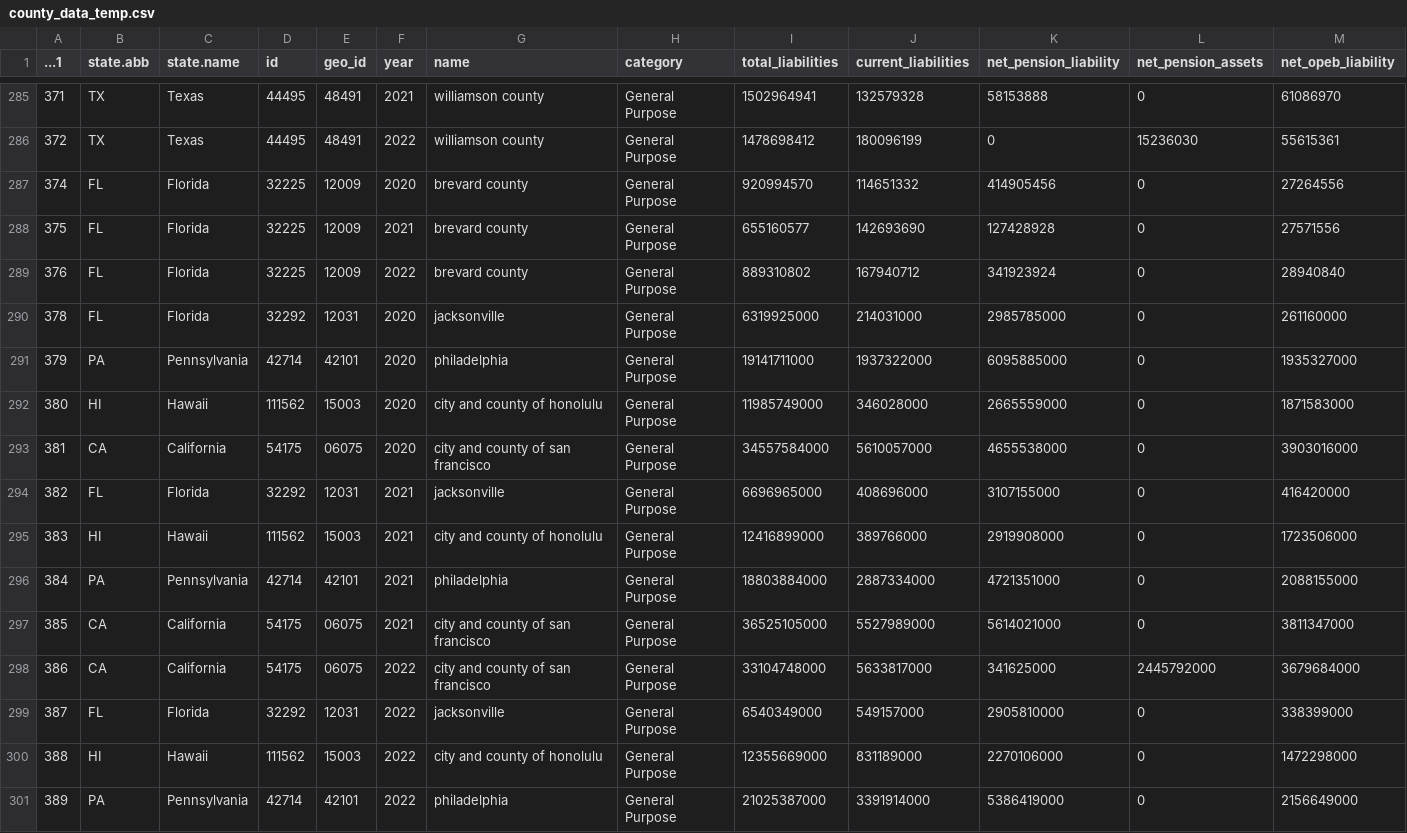
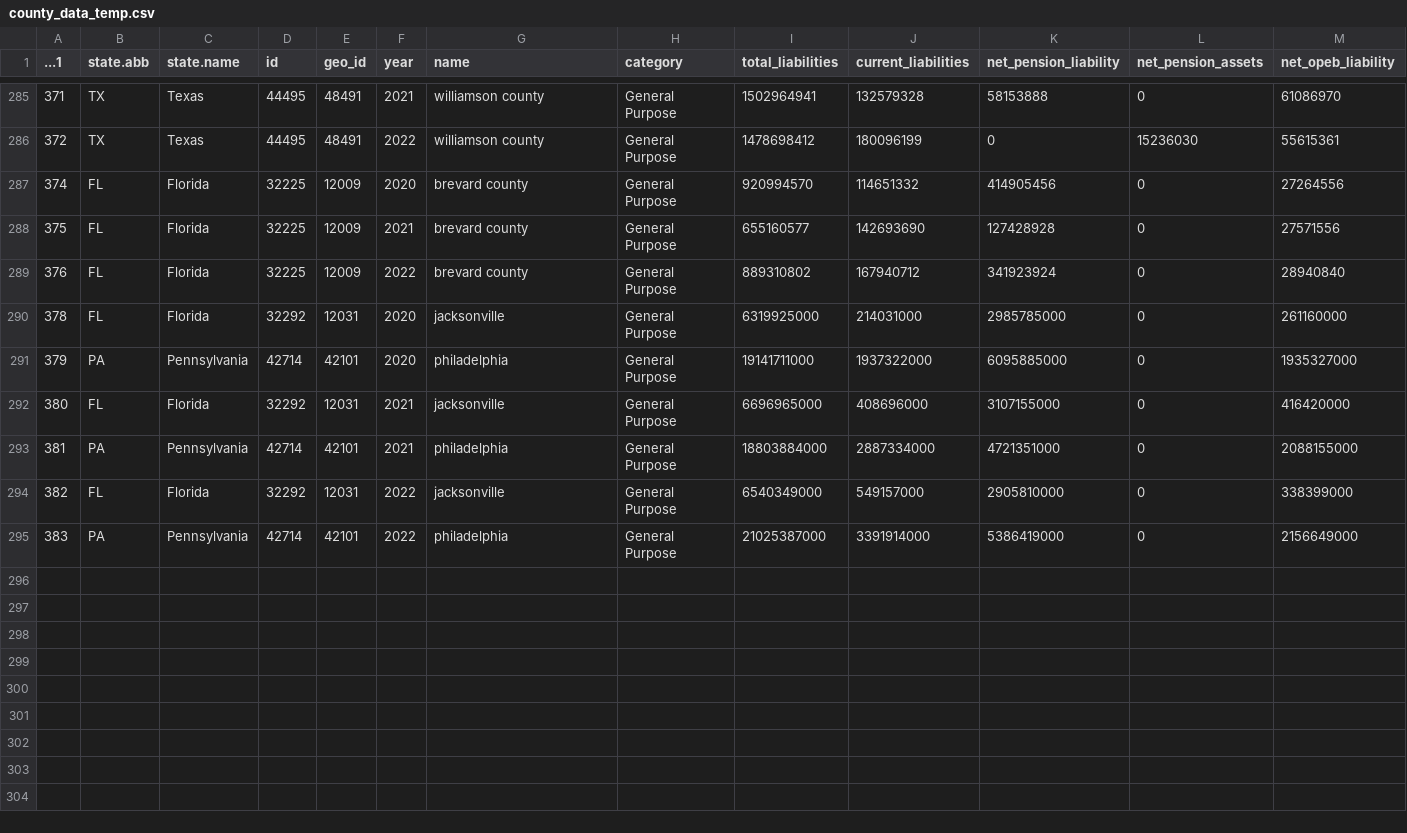
Before and after one commit to thuy2020/acfrs_data, a CSV file: output/data_validation/county_data_temp.csv, drawn as a sheet; only a part is shown, gaps mark what is left out; removed rows and columns are numbered as before the commit, all else as after; rows hold the shown columns only; the diff names each change by its address in the sheet, - before the commit and + after, or states it on an @@ line.

```diff
--- a/output/data_validation/county_data_temp.csv
+++ b/output/data_validation/county_data_temp.csv
-row 292: 380 | HI | Hawaii | 111562 | 15003 | 2020 | city and county of honolulu | General Purpose | 11985749000 | 346028000 | 2665559000 | 0 | 1871583000
-row 293: 381 | CA | California | 54175 | 06075 | 2020 | city and county of san francisco | General Purpose | 34557584000 | 5610057000 | 4655538000 | 0 | 3903016000
-A292 (...1): 382
+A292 (...1): 380
-row 295: 383 | HI | Hawaii | 111562 | 15003 | 2021 | city and county of honolulu | General Purpose | 12416899000 | 389766000 | 2919908000 | 0 | 1723506000
-A293 (...1): 384
+A293 (...1): 381
-row 297: 385 | CA | California | 54175 | 06075 | 2021 | city and county of san francisco | General Purpose | 36525105000 | 5527989000 | 5614021000 | 0 | 3811347000
-row 298: 386 | CA | California | 54175 | 06075 | 2022 | city and county of san francisco | General Purpose | 33104748000 | 5633817000 | 341625000 | 2445792000 | 3679684000
-A294 (...1): 387
+A294 (...1): 382
-row 300: 388 | HI | Hawaii | 111562 | 15003 | 2022 | city and county of honolulu | General Purpose | 12355669000 | 831189000 | 2270106000 | 0 | 1472298000
-A295 (...1): 389
+A295 (...1): 383
```
Also changed, not shown: output/data_validation/county_data_summary.csv, output/data_validation/school_data_temp.csv, 24 other files.
